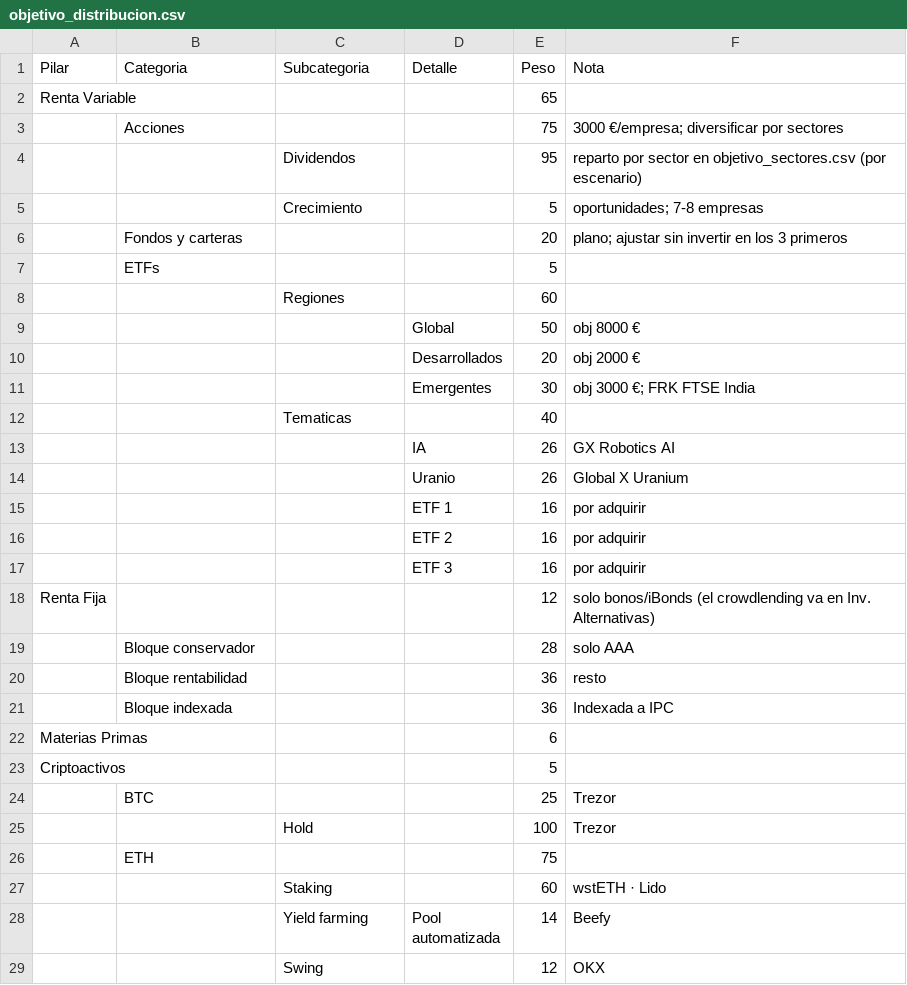
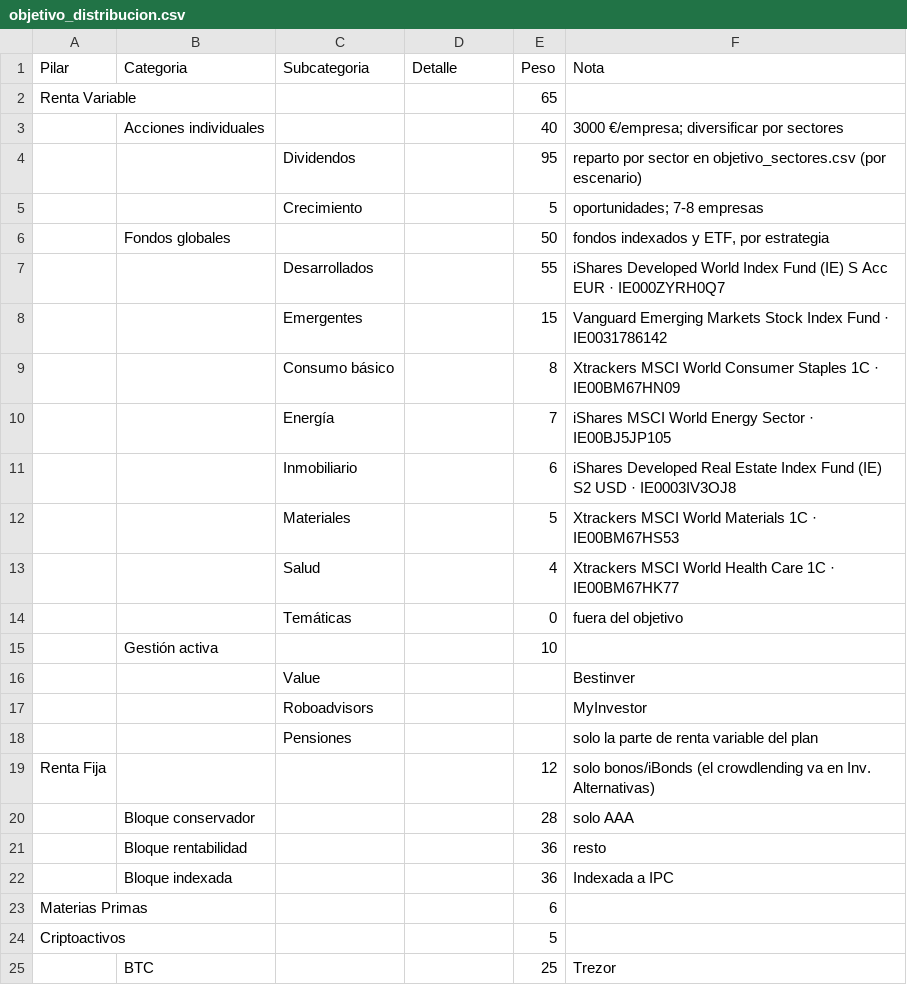
Before and after one commit to doctorlugosi/cartera-movil, a CSV file: app/imports/Objetivos/objetivo_distribucion.csv, drawn as a sheet; only a part is shown; the shorter side is filled out with more unchanged rows.

```diff
--- a/app/imports/Objetivos/objetivo_distribucion.csv
+++ b/app/imports/Objetivos/objetivo_distribucion.csv
@@ -2,17 +2,18 @@
 Renta Variable;;;;65;
-;Acciones;;;75;"3000 €/empresa; diversificar por sectores"
+;Acciones individuales;;;40;"3000 €/empresa; diversificar por sectores"
 ;;Dividendos;;95;reparto por sector en objetivo_sectores.csv (por escenario)
 ;;Crecimiento;;5;"oportunidades; 7-8 empresas"
-;Fondos y carteras;;;20;"plano; ajustar sin invertir en los 3 primeros"
-;ETFs;;;5;
-;;Regiones;;60;
-;;;Global;50;obj 8000 €
-;;;Desarrollados;20;obj 2000 €
-;;;Emergentes;30;"obj 3000 €; FRK FTSE India"
-;;Tematicas;;40;
-;;;IA;26;GX Robotics AI
-;;;Uranio;26;Global X Uranium
-;;;ETF 1;16;por adquirir
-;;;ETF 2;16;por adquirir
-;;;ETF 3;16;por adquirir
+;Fondos globales;;;50;fondos indexados y ETF, por estrategia
+;;Desarrollados;;55;iShares Developed World Index Fund (IE) S Acc EUR · IE000ZYRH0Q7
+;;Emergentes;;15;Vanguard Emerging Markets Stock Index Fund · IE0031786142
+;;Consumo básico;;8;Xtrackers MSCI World Consumer Staples 1C · IE00BM67HN09
+;;Energía;;7;iShares MSCI World Energy Sector · IE00BJ5JP105
+;;Inmobiliario;;6;iShares Developed Real Estate Index Fund (IE) S2 USD · IE0003IV3OJ8
+;;Materiales;;5;Xtrackers MSCI World Materials 1C · IE00BM67HS53
+;;Salud;;4;Xtrackers MSCI World Health Care 1C · IE00BM67HK77
+;;Temáticas;;0;fuera del objetivo
+;Gestión activa;;;10;
+;;Value;;;Bestinver
+;;Roboadvisors;;;MyInvestor
+;;Pensiones;;;solo la parte de renta variable del plan
 Renta Fija;;;;12;solo bonos/iBonds (el crowdlending va en Inv. Alternativas)
```
Also changed, not shown: 3 other files.
